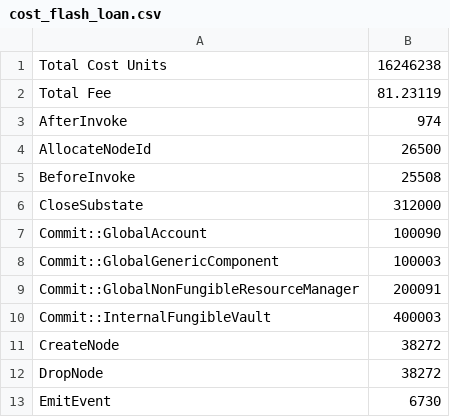
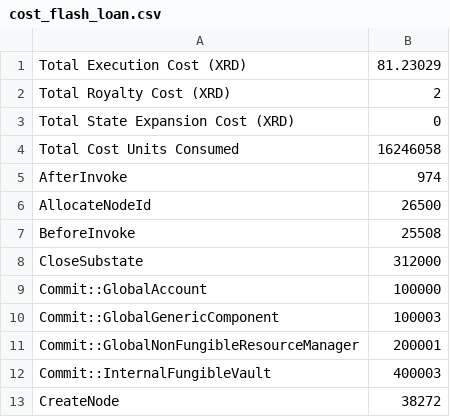
Before and after one commit to radixdlt/radixdlt-scrypto, a CSV file: radix-engine-tests/assets/cost_flash_loan.csv, drawn as a sheet; only a part is shown; the shorter side is filled out with more unchanged rows.

Commit message:
Separate state expansion costs

```diff
--- a/radix-engine-tests/assets/cost_flash_loan.csv
+++ b/radix-engine-tests/assets/cost_flash_loan.csv
@@ -1,3 +1,5 @@
-Total Cost Units                                                ,  16246238
-Total Fee                                                       ,  81.23119
+Total Execution Cost (XRD)                                      ,  81.23029
+Total Royalty Cost (XRD)                                        ,         2
+Total State Expansion Cost (XRD)                                ,         0
+Total Cost Units Consumed                                       ,  16246058
 AfterInvoke                                                     ,       974
@@ -6,5 +8,5 @@ BeforeInvoke                                                    ,     25508
 CloseSubstate                                                   ,    312000
-Commit::GlobalAccount                                           ,    100090
+Commit::GlobalAccount                                           ,    100000
 Commit::GlobalGenericComponent                                  ,    100003
-Commit::GlobalNonFungibleResourceManager                        ,    200091
+Commit::GlobalNonFungibleResourceManager                        ,    200001
 Commit::InternalFungibleVault                                   ,    400003
```
Also changed, not shown: radix-engine-tests/assets/cost_publish_large_package.csv, radix-engine-tests/assets/cost_radiswap.csv, 11 other files.
